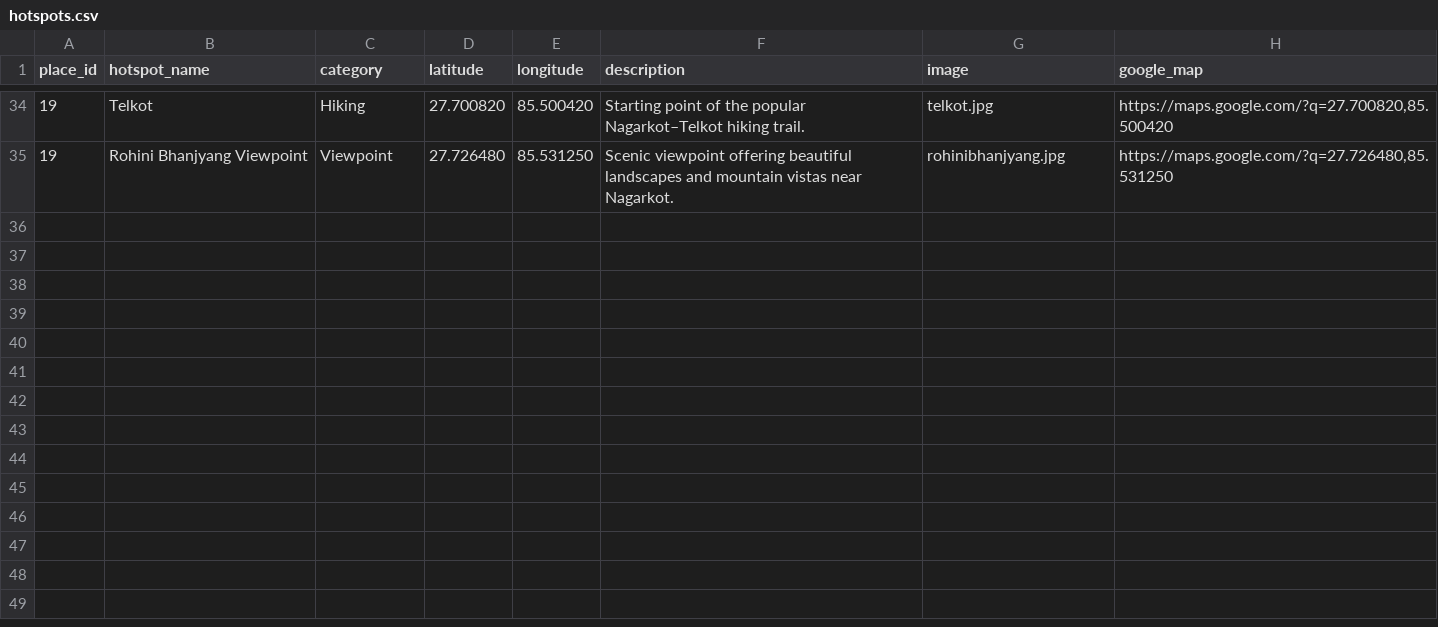
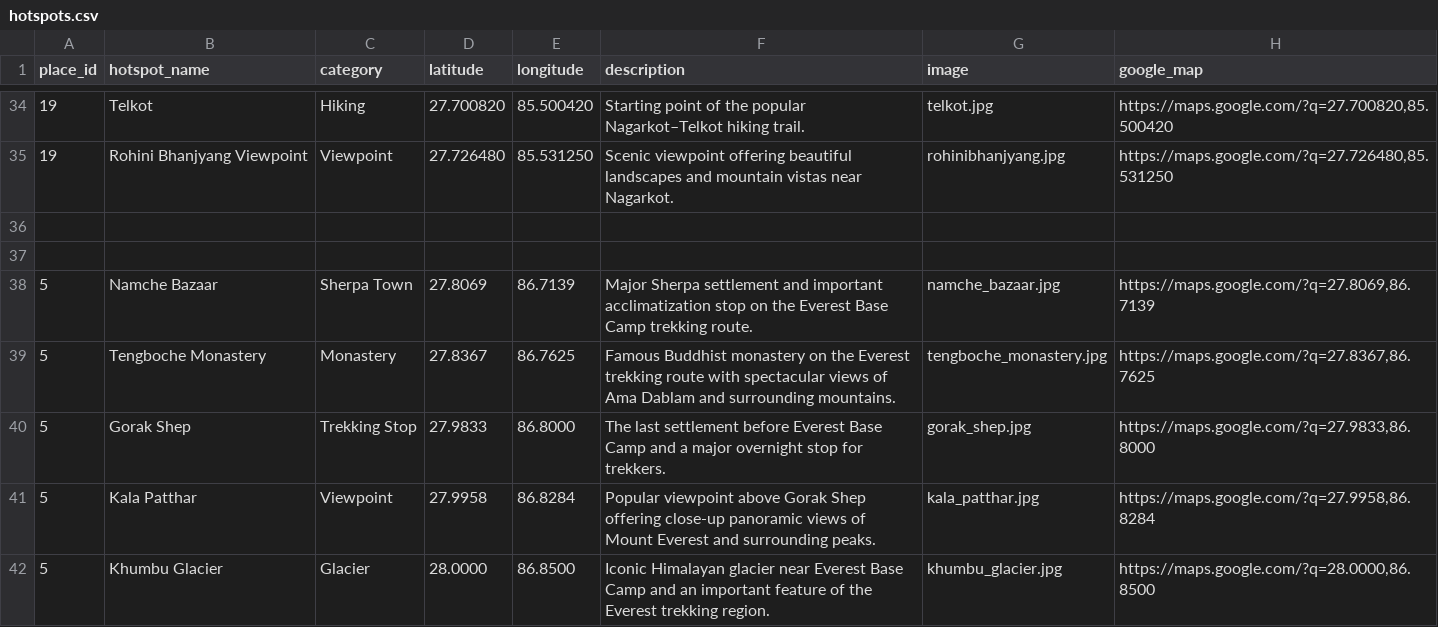
Before and after one commit to sadikshya63/Travel-Recommendation-System, a CSV file: travel_app/data/hotspots.csv, drawn as a sheet; only a part is shown, gaps mark what is left out; the diff names each change by its address in the sheet, - before the commit and + after, or states it on an @@ line.

Commit message:
Add travel recommendation system

```diff
--- a/travel_app/data/hotspots.csv
+++ b/travel_app/data/hotspots.csv
+row 36: (empty)
+row 37: (empty)
+row 38: 5 | Namche Bazaar | Sherpa Town | 27.8069 | 86.7139 | Major Sherpa settlement and important acclimatization stop on the Everest Base Camp trekking route. | namche_bazaar.jpg | https://maps.google.com/?q=27.8069,86.7139
+row 39: 5 | Tengboche Monastery | Monastery | 27.8367 | 86.7625 | Famous Buddhist monastery on the Everest trekking route with spectacular views of Ama Dablam and surrounding mountains. | tengboche_monastery.jpg | https://maps.google.com/?q=27.8367,86.7625
+row 40: 5 | Gorak Shep | Trekking Stop | 27.9833 | 86.8000 | The last settlement before Everest Base Camp and a major overnight stop for trekkers. | gorak_shep.jpg | https://maps.google.com/?q=27.9833,86.8000
+row 41: 5 | Kala Patthar | Viewpoint | 27.9958 | 86.8284 | Popular viewpoint above Gorak Shep offering close-up panoramic views of Mount Everest and surrounding peaks. | kala_patthar.jpg | https://maps.google.com/?q=27.9958,86.8284
+row 42: 5 | Khumbu Glacier | Glacier | 28.0000 | 86.8500 | Iconic Himalayan glacier near Everest Base Camp and an important feature of the Everest trekking region. | khumbu_glacier.jpg | https://maps.google.com/?q=28.0000,86.8500
```
Also changed, not shown: travel_app/data/places.csv, 26 other files.
